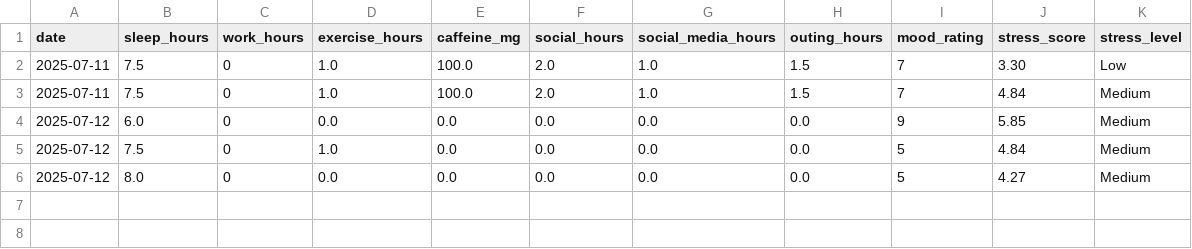
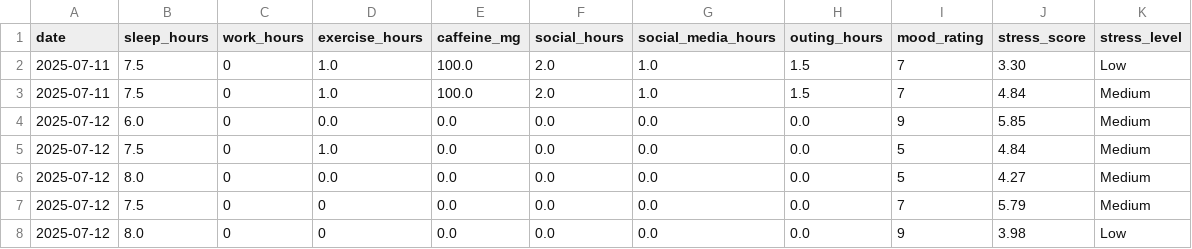
Before and after one commit to rohan911438/VIBE-CHECK, a CSV file: stress_data.csv, drawn as a sheet; the diff names each change by its address in the sheet, - before the commit and + after, or states it on an @@ line.

```diff
--- a/stress_data.csv
+++ b/stress_data.csv
+row 7: 2025-07-12 | 7.5 | 0 | 0 | 0.0 | 0.0 | 0.0 | 0.0 | 7 | 5.79 | Medium
+row 8: 2025-07-12 | 8.0 | 0 | 0 | 0.0 | 0.0 | 0.0 | 0.0 | 9 | 3.98 | Low
```
Also changed, not shown: 4 other files.
